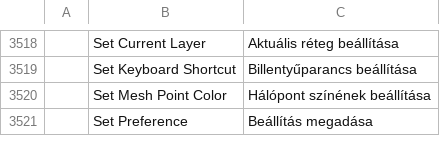
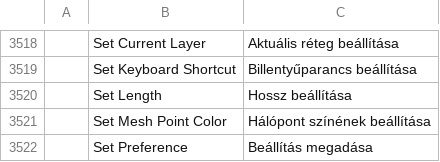
Before and after one commit to Daiduong/vectorcraft, a TSV file: crates/ui-egui/src/i18n/hu.tsv, drawn as a sheet; only a part is shown, gaps mark what is left out; the diff names each change by its address in the sheet, - before the commit and + after, or states it on an @@ line.

```diff
--- a/crates/ui-egui/src/i18n/hu.tsv
+++ b/crates/ui-egui/src/i18n/hu.tsv
+row 3520:  | Set Length | Hossz beállítása
```
Also changed, not shown: crates/ui-egui/src/i18n/de.tsv, crates/ui-egui/src/i18n/it.tsv, 12 other files.
